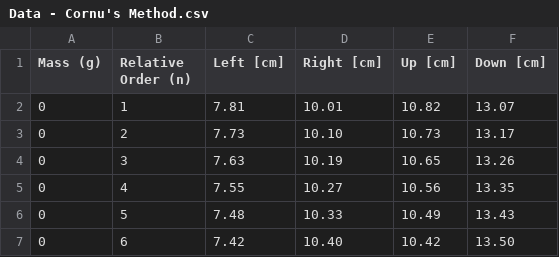
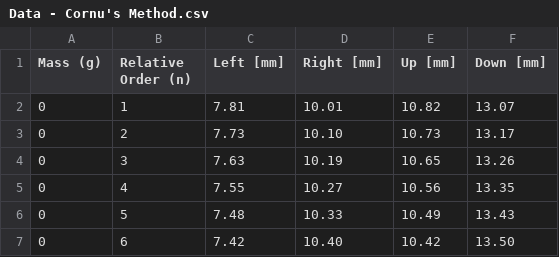
Before and after one commit to TheReconPilot/IISER-Labs, a CSV file: PHY 222/Cornu's Method/Data - Cornu's Method.csv, drawn as a sheet; only a part is shown.

```diff
--- a/PHY 222/Cornu's Method/Data - Cornu's Method.csv
+++ b/PHY 222/Cornu's Method/Data - Cornu's Method.csv
@@ -1,2 +1,2 @@
-Mass (g),Relative Order (n),Left [cm],Right [cm],Up [cm],Down [cm]
+Mass (g),Relative Order (n),Left [mm],Right [mm],Up [mm],Down [mm]
 0,1,7.81,10.01,10.82,13.07
```
Also changed, not shown: 1 other file.
